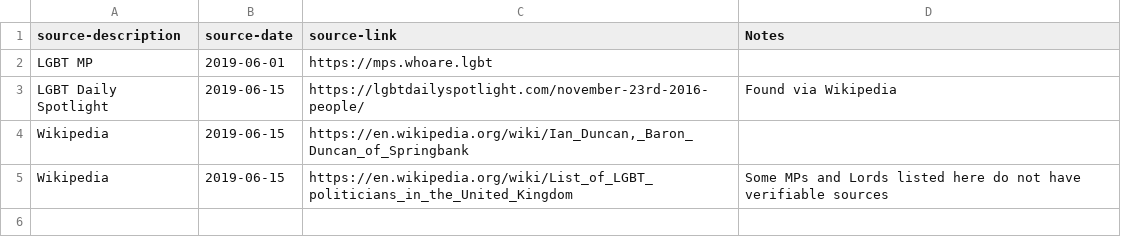
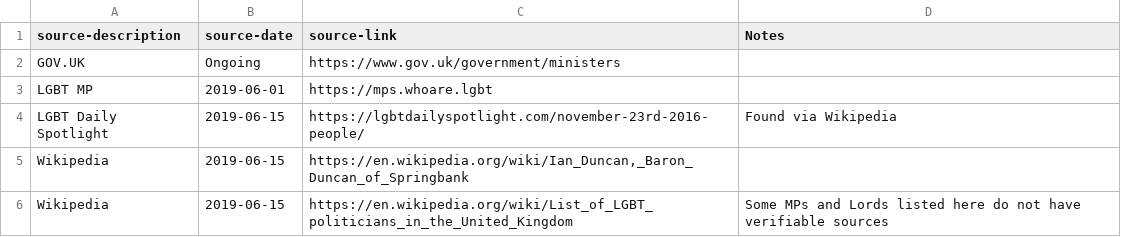
Before and after one commit to johnpeart/lgbt-ministers, a CSV file: _data/sources.csv, drawn as a sheet.

```diff
--- a/_data/sources.csv
+++ b/_data/sources.csv
@@ -1,2 +1,3 @@
 source-description,source-date,source-link,Notes
+GOV.UK,Ongoing,https://www.gov.uk/government/ministers,
 LGBT MP,2019-06-01,https://mps.whoare.lgbt,
```
Also changed, not shown: _data/ministers.csv, 1 other file.
